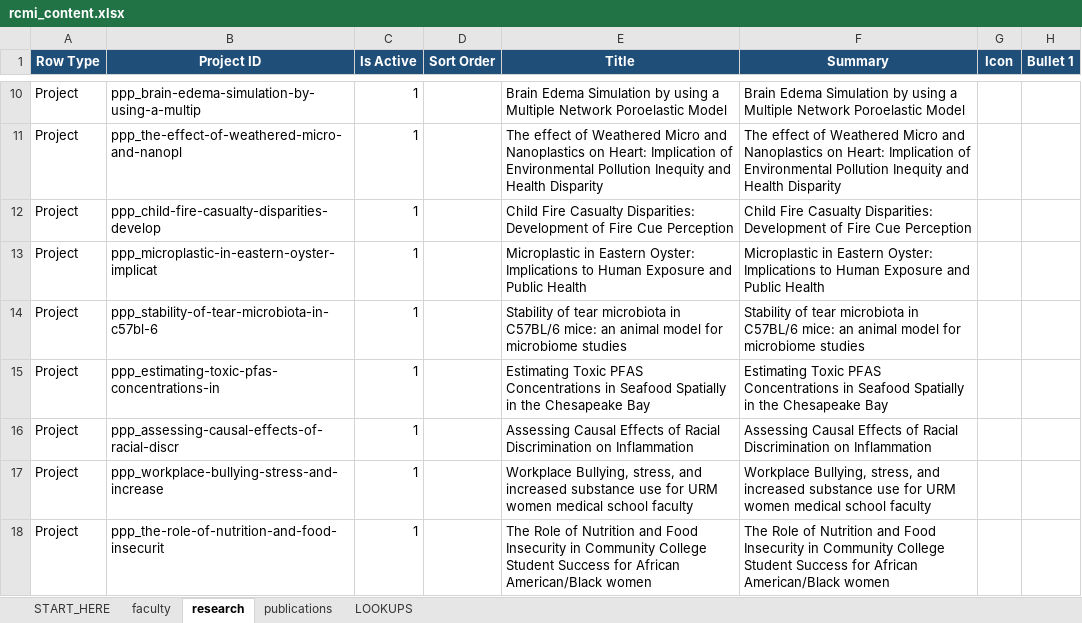
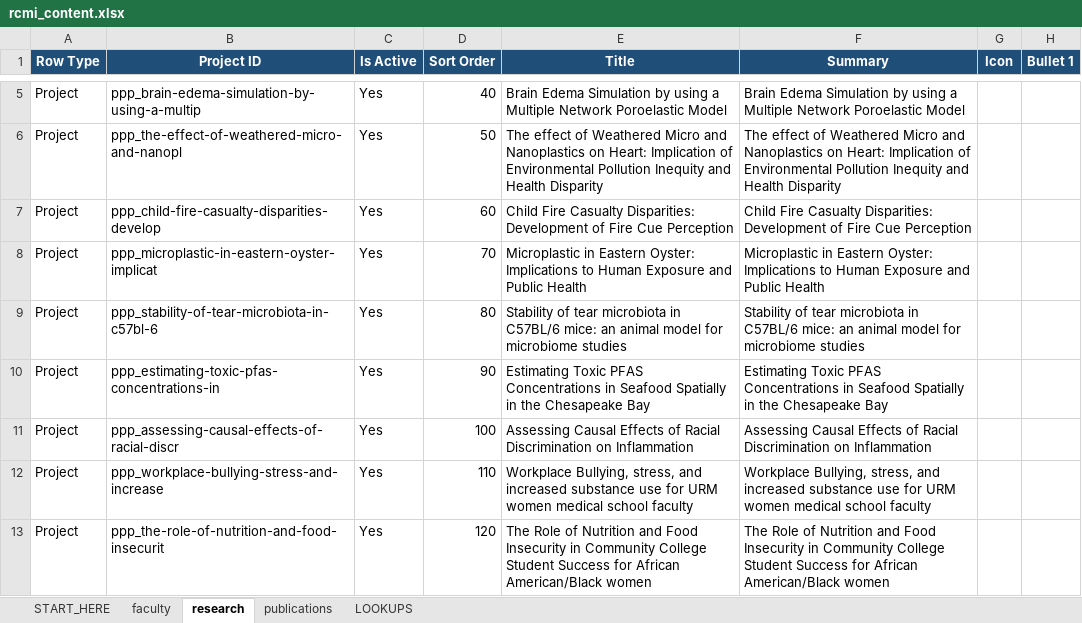
Before and after one commit to MorganRCMI/rcmi-idc-website, an Excel workbook: workbook/rcmi_content.xlsx, sheet research, drawn as a sheet; only a part is shown, gaps mark what is left out; values as stored, in another font and other column widths than the file's, no borders; addresses are those after the commit; the diff covers the shown part only; the diff names each change by its address in the sheet, - before the commit and + after, or states it on an @@ line.

```diff
--- a/workbook/rcmi_content.xlsx (sheet research)
+++ b/workbook/rcmi_content.xlsx (sheet research)
-C5:C13 (Is Active): 1
+C5:C13 (Is Active): Yes
-D5 (Sort Order): (empty)
+D5 (Sort Order): 40
-D6 (Sort Order): (empty)
+D6 (Sort Order): 50
-D7 (Sort Order): (empty)
+D7 (Sort Order): 60
-D8 (Sort Order): (empty)
+D8 (Sort Order): 70
-D9 (Sort Order): (empty)
+D9 (Sort Order): 80
-D10 (Sort Order): (empty)
+D10 (Sort Order): 90
-D11 (Sort Order): (empty)
+D11 (Sort Order): 100
-D12 (Sort Order): (empty)
+D12 (Sort Order): 110
-D13 (Sort Order): (empty)
+D13 (Sort Order): 120
```
Also changed, not shown: 5 removed rows and 6 edited cells elsewhere in this sheet, sheet publications, 3 other files.
